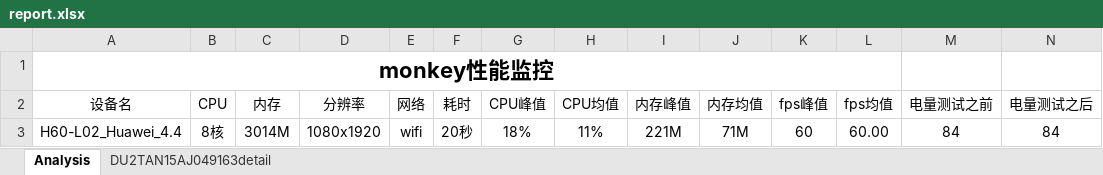
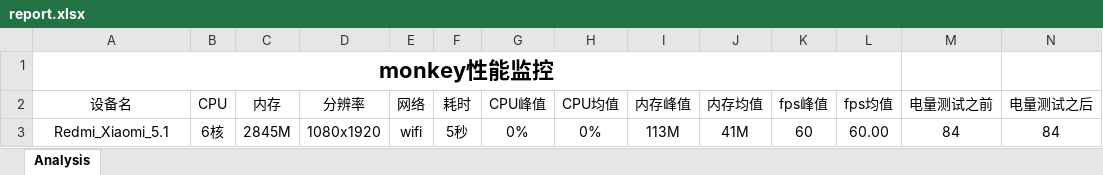
Before and after one commit to xj52hp/auto_test, an Excel workbook: monkeyTest_double/report.xlsx, sheet Analysis, drawn as a sheet; only a part is shown; values as stored, in another font and other column widths than the file's, no borders; removed rows and columns are numbered as before the commit, all else as after; rows hold the shown columns only; the diff names each change by its address in the sheet, - before the commit and + after, or states it on an @@ line.

```diff
--- a/monkeyTest_double/report.xlsx (sheet Analysis)
+++ b/monkeyTest_double/report.xlsx (sheet Analysis)
-sheet tab: DU2TAN15AJ049163detail
-row 3: H60-L02_Huawei_4.4 | 8核 | 3014M | 1080x1920 | wifi | 20秒 | 18% | 11% | 221M | 71M | 60 | 60.00 | 84 | 84
+row 3: Redmi_Xiaomi_5.1 | 6核 | 2845M | 1080x1920 | wifi | 5秒 | 0% | 0% | 113M | 41M | 60 | 60.00 | 84 | 84
```
Also changed, not shown: charts or pictures, 30 other files.
